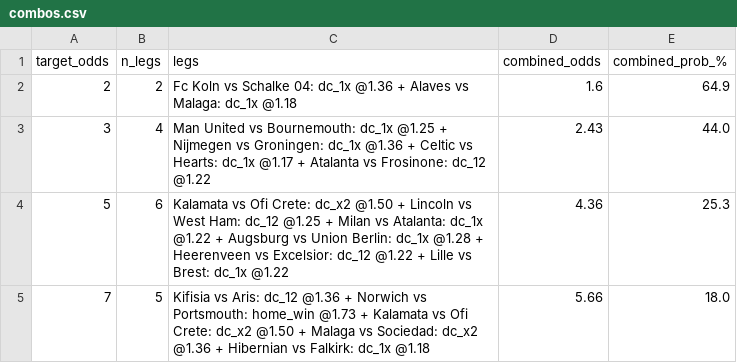
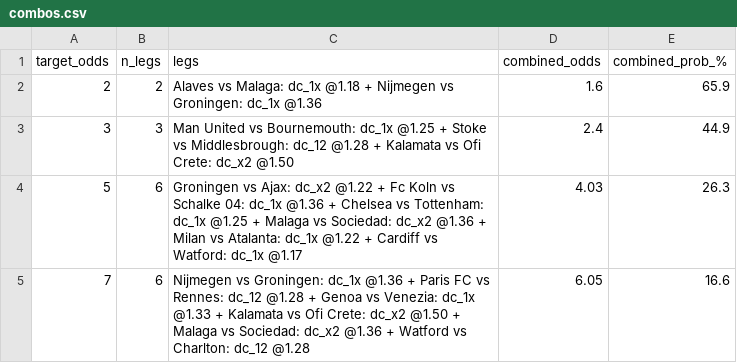
Before and after one commit to tonticha9/Prediction-picks, a CSV file: data/combos.csv, drawn as a sheet.

```diff
--- a/data/combos.csv
+++ b/data/combos.csv
@@ -1,5 +1,5 @@
 target_odds,n_legs,legs,combined_odds,combined_prob_%
-2,2,Fc Koln vs Schalke 04: dc_1x @1.36 + Alaves vs Malaga: dc_1x @1.18,1.6,64.9
-3,4,Man United vs Bournemouth: dc_1x @1.25 + Nijmegen vs Groningen: dc_1x @1.36 + Celtic vs Hearts: dc_1x @1.17 + Atalanta vs Frosinone: dc_12 @1.22,2.43,44.0
-5,6,Kalamata vs Ofi Crete: dc_x2 @1.50 + Lincoln vs West Ham: dc_12 @1.25 + Milan vs Atalanta: dc_1x @1.22 + Augsburg vs Union Berlin: dc_1x @1.28 + Heerenveen vs Excelsior: dc_12 @1.22 + Lille vs Brest: dc_1x @1.22,4.36,25.3
-7,5,Kifisia vs Aris: dc_12 @1.36 + Norwich vs Portsmouth: home_win @1.73 + Kalamata vs Ofi Crete: dc_x2 @1.50 + Malaga vs Sociedad: dc_x2 @1.36 + Hibernian vs Falkirk: dc_1x @1.18,5.66,18.0
+2,2,Alaves vs Malaga: dc_1x @1.18 + Nijmegen vs Groningen: dc_1x @1.36,1.6,65.9
+3,3,Man United vs Bournemouth: dc_1x @1.25 + Stoke vs Middlesbrough: dc_12 @1.28 + Kalamata vs Ofi Crete: dc_x2 @1.50,2.4,44.9
+5,6,Groningen vs Ajax: dc_x2 @1.22 + Fc Koln vs Schalke 04: dc_1x @1.36 + Chelsea vs Tottenham: dc_1x @1.25 + Malaga vs Sociedad: dc_x2 @1.36 + Milan vs Atalanta: dc_1x @1.22 + Cardiff vs Watford: dc_1x @1.17,4.03,26.3
+7,6,Nijmegen vs Groningen: dc_1x @1.36 + Paris FC vs Rennes: dc_12 @1.28 + Genoa vs Venezia: dc_1x @1.33 + Kalamata vs Ofi Crete: dc_x2 @1.50 + Malaga vs Sociedad: dc_x2 @1.36 + Watford vs Charlton: dc_12 @1.28,6.05,16.6
```
Also changed, not shown: data/value_bets.csv, 1 other file.
